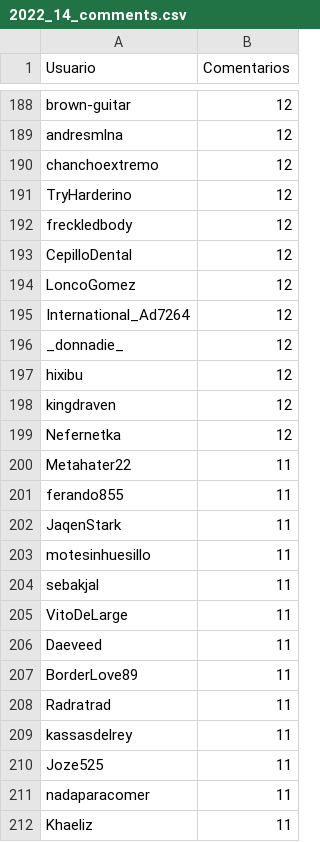
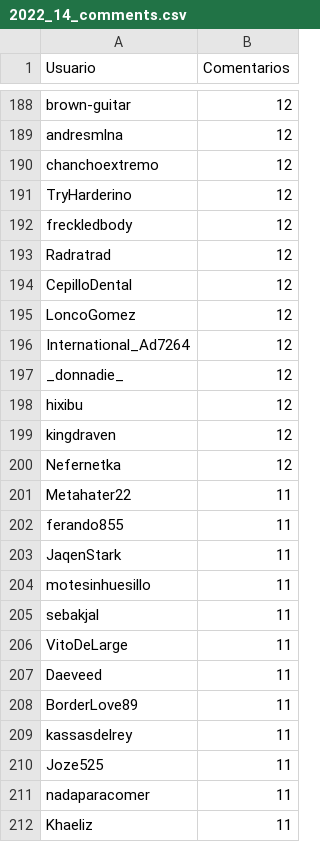
Before and after one commit to djxzinik/rChileRandom-Bot, a CSV file: weekly/2022_14_comments.csv, drawn as a sheet; only a part is shown, gaps mark what is left out; removed rows and columns are numbered as before the commit, all else as after; the diff names each change by its address in the sheet, - before the commit and + after, or states it on an @@ line.

```diff
--- a/weekly/2022_14_comments.csv
+++ b/weekly/2022_14_comments.csv
+row 193: Radratrad | 12
-row 208: Radratrad | 11
```
Also changed, not shown: Users_comments.csv, weekly/current_comments.csv, 2 other files.
